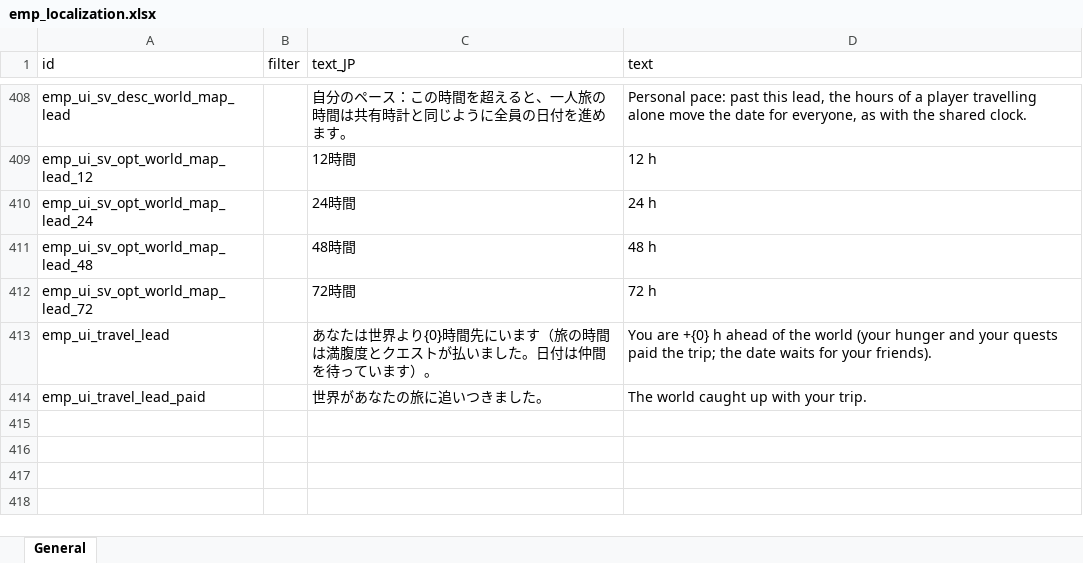
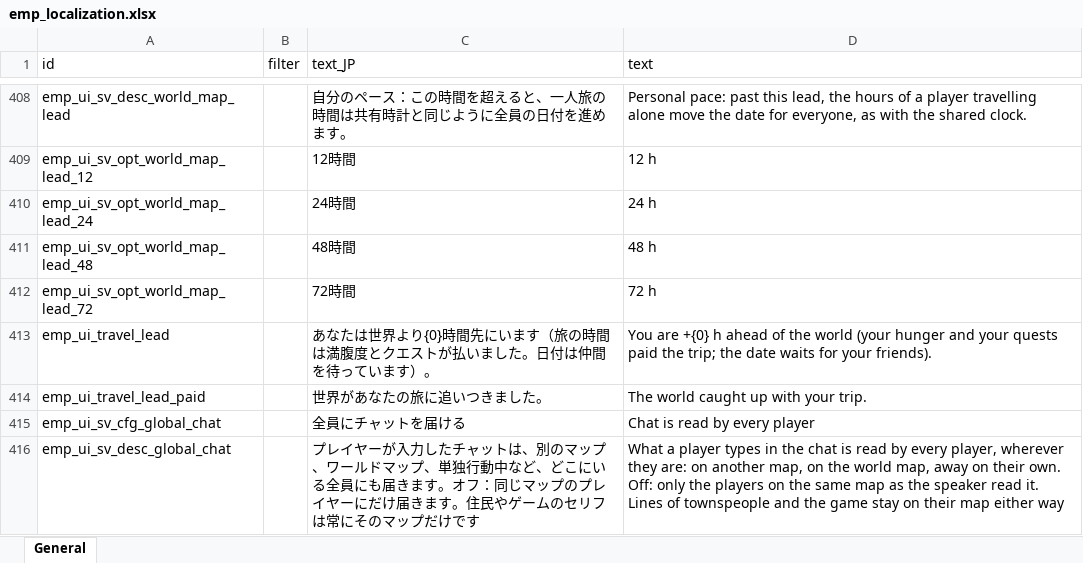
Before and after one commit to devmarcpro/elin-together, an Excel workbook: package/LangMod/EN/emp_localization.xlsx, sheet General, drawn as a sheet; only a part is shown, gaps mark what is left out; values as stored, in another font and other column widths than the file's, no borders; the diff names each change by its address in the sheet, - before the commit and + after, or states it on an @@ line.

```diff
--- a/package/LangMod/EN/emp_localization.xlsx (sheet General)
+++ b/package/LangMod/EN/emp_localization.xlsx (sheet General)
+row 415: emp_ui_sv_cfg_global_chat |  | 全員にチャットを届ける | Chat is read by every player
+row 416: emp_ui_sv_desc_global_chat |  | プレイヤーが入力したチャットは、別のマップ、ワールドマップ、単独行動中など、どこにいる全員にも届きます。オフ：同じマップのプレイヤーにだけ届きます。住民やゲームのセリフは常にそのマップだけです | What a player types in the chat is read by every player, wherever they are: on another map, on the world map, away on their own. Off: only the players on the same map as the speaker read it. Lines of townspeople and the game stay on their map either way
```
Also changed, not shown: 7 other files.
